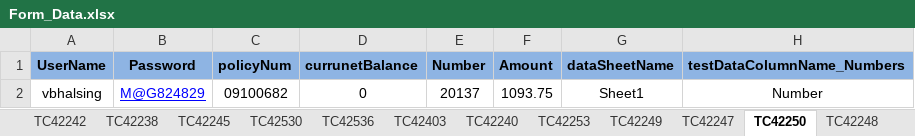
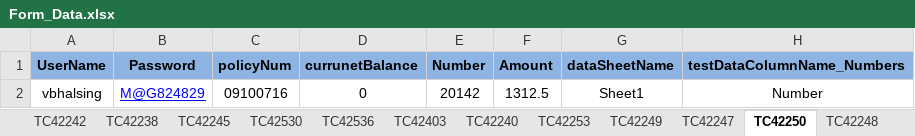
Before and after one commit to vbhalsing-mag/MMTestSuite_Final_XP, an Excel workbook: src/main/resources/Form_Data.xlsx, sheet TC42250, drawn as a sheet; only a part is shown; values as stored, in another font and other column widths than the file's, no borders; the diff names each change by its address in the sheet, - before the commit and + after, or states it on an @@ line.

```diff
--- a/src/main/resources/Form_Data.xlsx (sheet TC42250)
+++ b/src/main/resources/Form_Data.xlsx (sheet TC42250)
-C2 (policyNum): 09100682
+C2 (policyNum): 09100716
-E2 (Number): 20137
+E2 (Number): 20142
-F2 (Amount): 1093.75
+F2 (Amount): 1312.5
```
Also changed, not shown: sheet TC42244, sheet TC42246, sheet TC42405, sheet TC42243, sheet TC42252, sheet TC42400, 10 more sheets, 3 other files.
